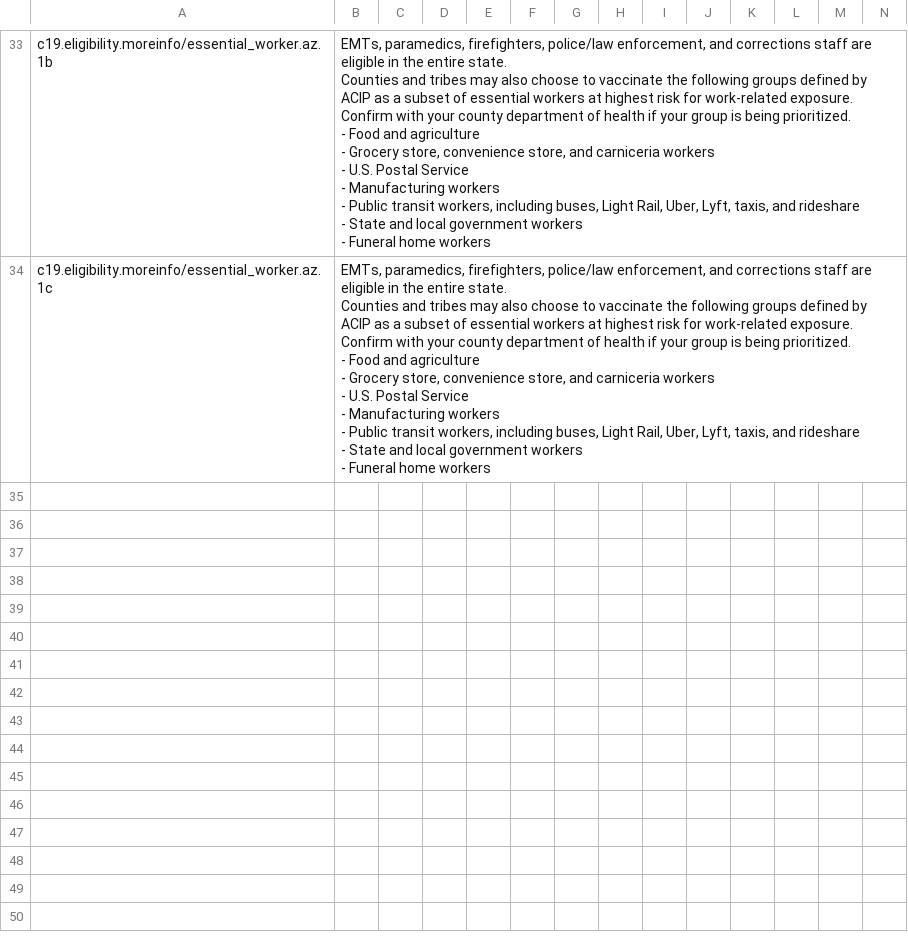
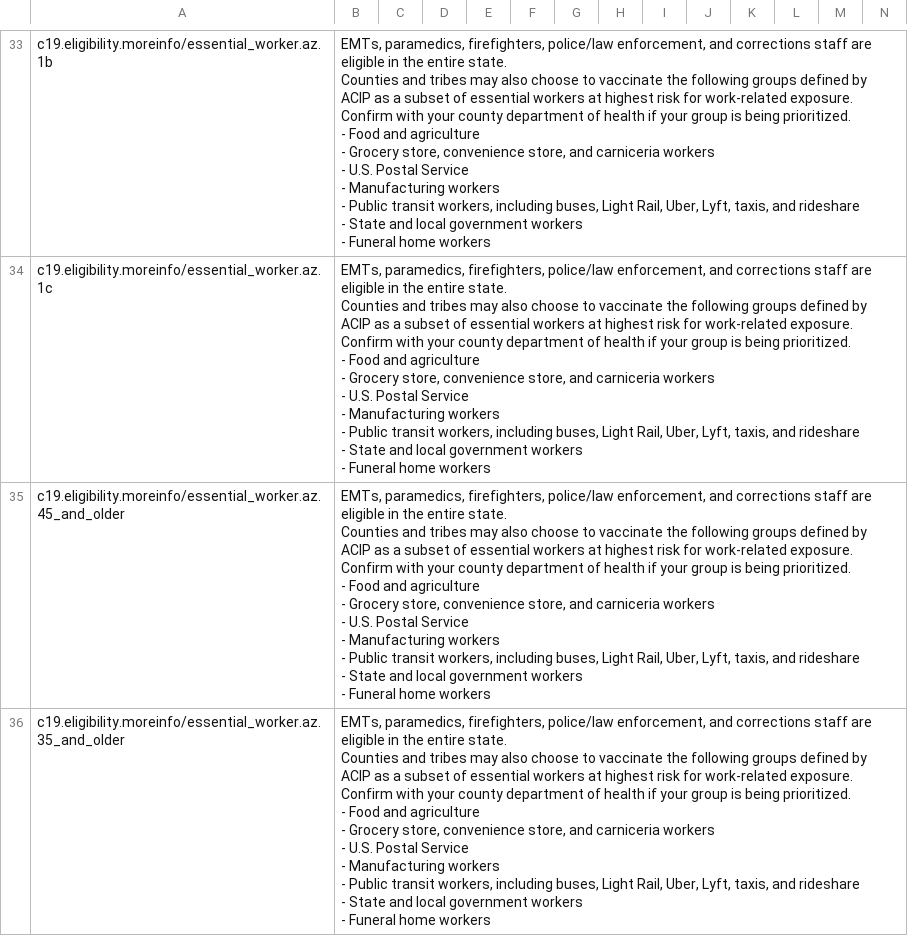
Before and after one commit to microsoft/covid-vaccine-bot, a CSV file: packages/plans/data/policies/arizona/arizona.csv, drawn as a sheet; only a part is shown, gaps mark what is left out; rows hold the shown columns only; ↵ is a line break in a cell; the diff names each change by its address in the sheet, - before the commit and + after, or states it on an @@ line.

Commit message:
updated arizona/arizona.csv

```diff
--- a/packages/plans/data/policies/arizona/arizona.csv
+++ b/packages/plans/data/policies/arizona/arizona.csv
+row 35: c19.eligibility.moreinfo/essential_worker.az.45_and_older | EMTs, paramedics, firefighters, police/law enforcement, and corrections staff are eligible in the entire state. ↵ Counties and tribes may also choose to vaccinate the following groups defined by ACIP as a subset of essential workers at highest risk for work-related exposure. Confirm with your county department of health if your group is being prioritized. ↵ - Food and agriculture ↵ - Grocery store, convenience store, and carniceria workers ↵ - U.S. Postal Service ↵ - Manufacturing workers ↵ - Public transit workers, including buses, Light Rail, Uber, Lyft, taxis, and rideshare ↵ - State and local government workers ↵ - Funeral home workers
+row 36: c19.eligibility.moreinfo/essential_worker.az.35_and_older | EMTs, paramedics, firefighters, police/law enforcement, and corrections staff are eligible in the entire state. ↵ Counties and tribes may also choose to vaccinate the following groups defined by ACIP as a subset of essential workers at highest risk for work-related exposure. Confirm with your county department of health if your group is being prioritized. ↵ - Food and agriculture ↵ - Grocery store, convenience store, and carniceria workers ↵ - U.S. Postal Service ↵ - Manufacturing workers ↵ - Public transit workers, including buses, Light Rail, Uber, Lyft, taxis, and rideshare ↵ - State and local government workers ↵ - Funeral home workers
```
